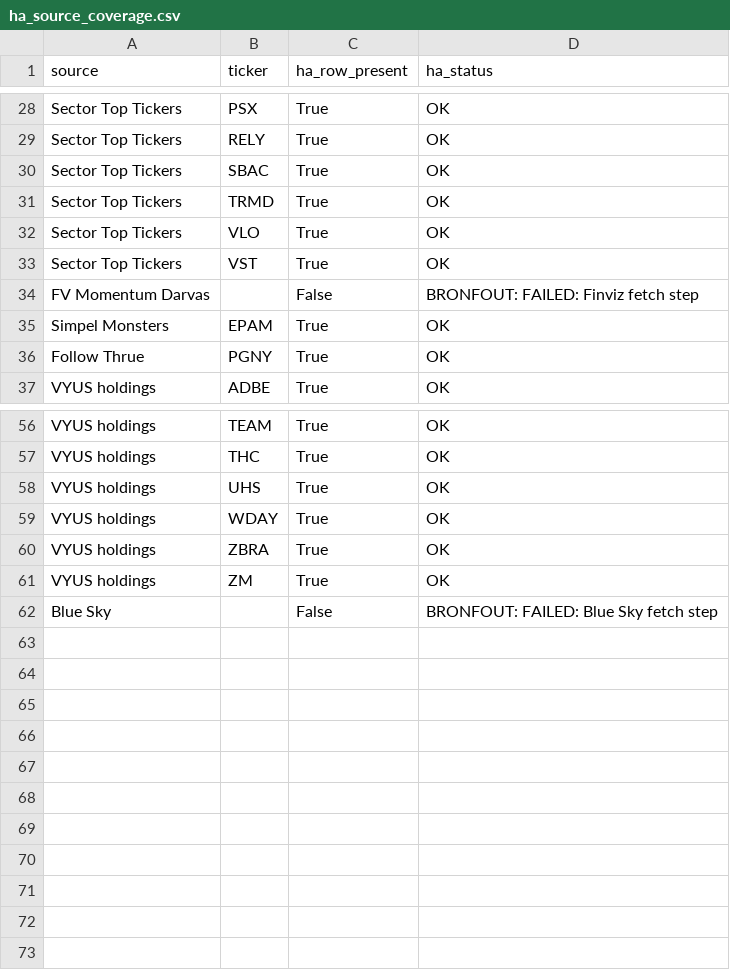
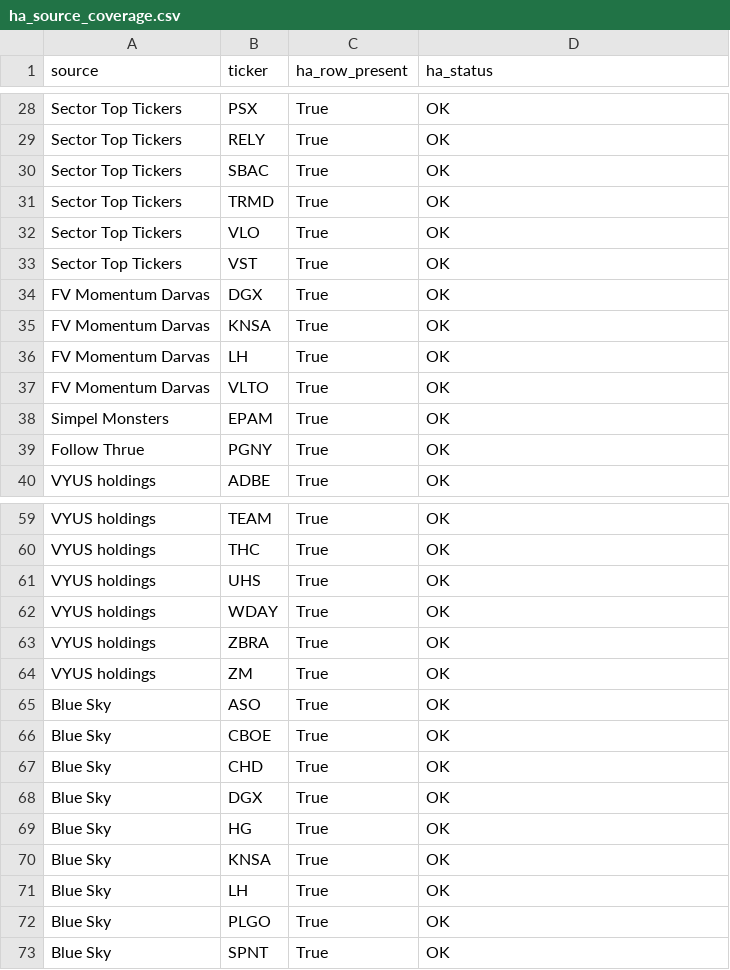
Before and after one commit to Melief/daily-stock-radar, a CSV file: data/ha_source_coverage.csv, drawn as a sheet; only a part is shown, gaps mark what is left out; removed rows and columns are numbered as before the commit, all else as after; the diff names each change by its address in the sheet, - before the commit and + after, or states it on an @@ line.

```diff
--- a/data/ha_source_coverage.csv
+++ b/data/ha_source_coverage.csv
-row 34: FV Momentum Darvas |  | False | BRONFOUT: FAILED: Finviz fetch step
+row 34: FV Momentum Darvas | DGX | True | OK
+row 35: FV Momentum Darvas | KNSA | True | OK
+row 36: FV Momentum Darvas | LH | True | OK
+row 37: FV Momentum Darvas | VLTO | True | OK
-row 62: Blue Sky |  | False | BRONFOUT: FAILED: Blue Sky fetch step
+row 65: Blue Sky | ASO | True | OK
+row 66: Blue Sky | CBOE | True | OK
+row 67: Blue Sky | CHD | True | OK
+row 68: Blue Sky | DGX | True | OK
+row 69: Blue Sky | HG | True | OK
+row 70: Blue Sky | KNSA | True | OK
+row 71: Blue Sky | LH | True | OK
+row 72: Blue Sky | PLGO | True | OK
+row 73: Blue Sky | SPNT | True | OK
```
Also changed, not shown: data/dsr_source_status.csv, data/ha_signals.csv, 1 other file.
